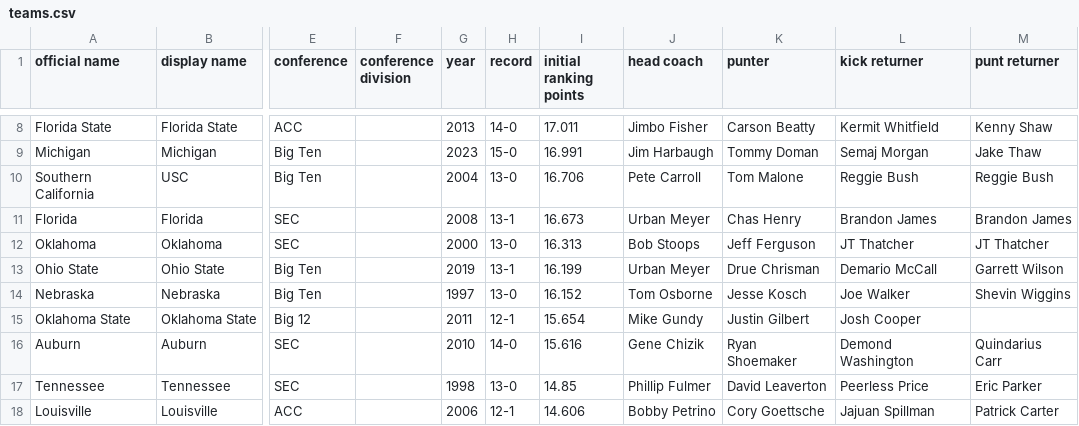
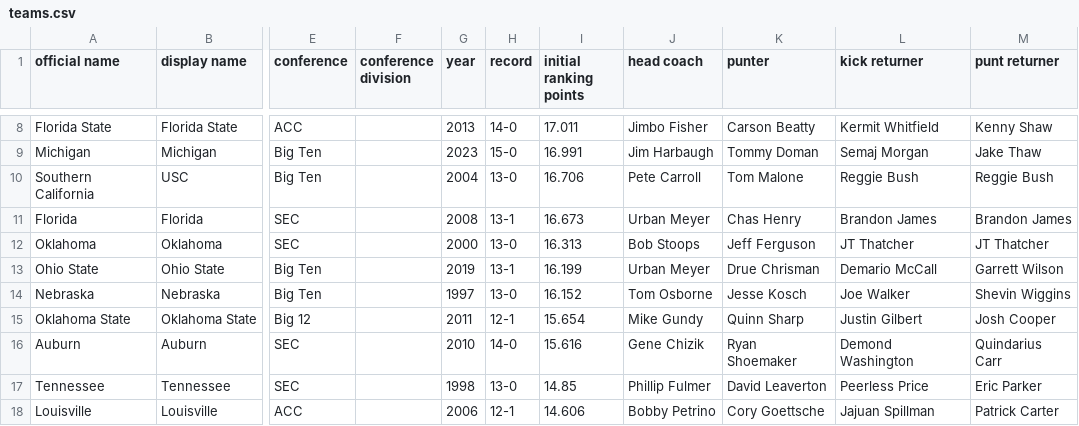
Before and after one commit to AustinMayerhofer/college-football-simulation, a CSV file: Meta/teams.csv, drawn as a sheet; only a part is shown, gaps mark what is left out; the diff names each change by its address in the sheet, - before the commit and + after, or states it on an @@ line.

Commit message:
forgot Oklahoma State punter in teams.csv

```diff
--- a/Meta/teams.csv
+++ b/Meta/teams.csv
-K15 (punter): Justin Gilbert
+K15 (punter): Quinn Sharp
-L15 (kick returner): Josh Cooper
+L15 (kick returner): Justin Gilbert
-M15 (punt returner): (empty)
+M15 (punt returner): Josh Cooper
```
